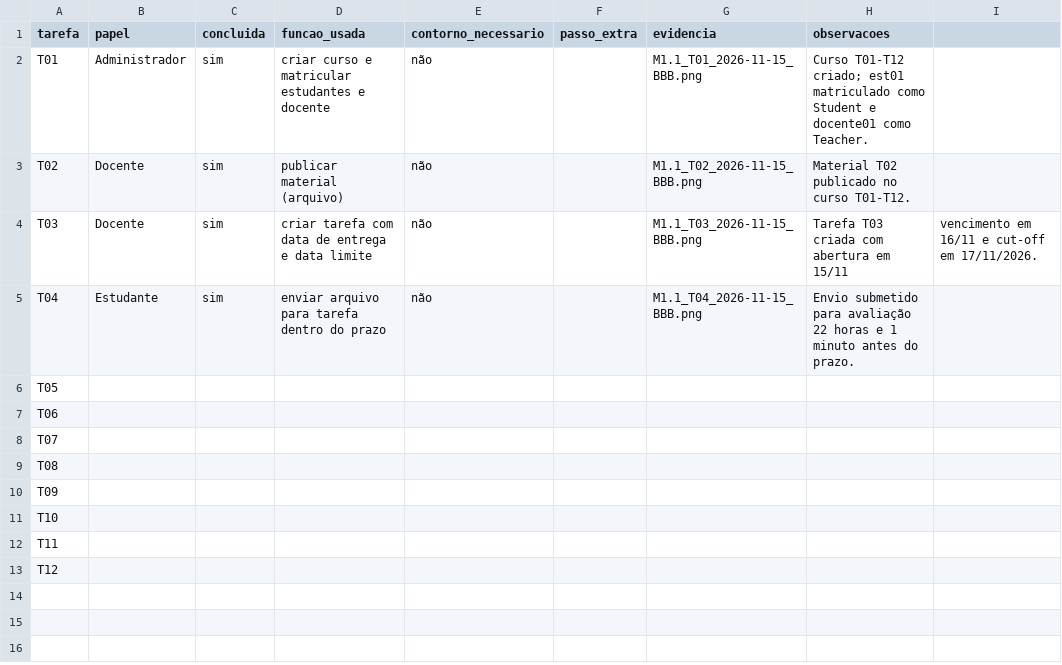
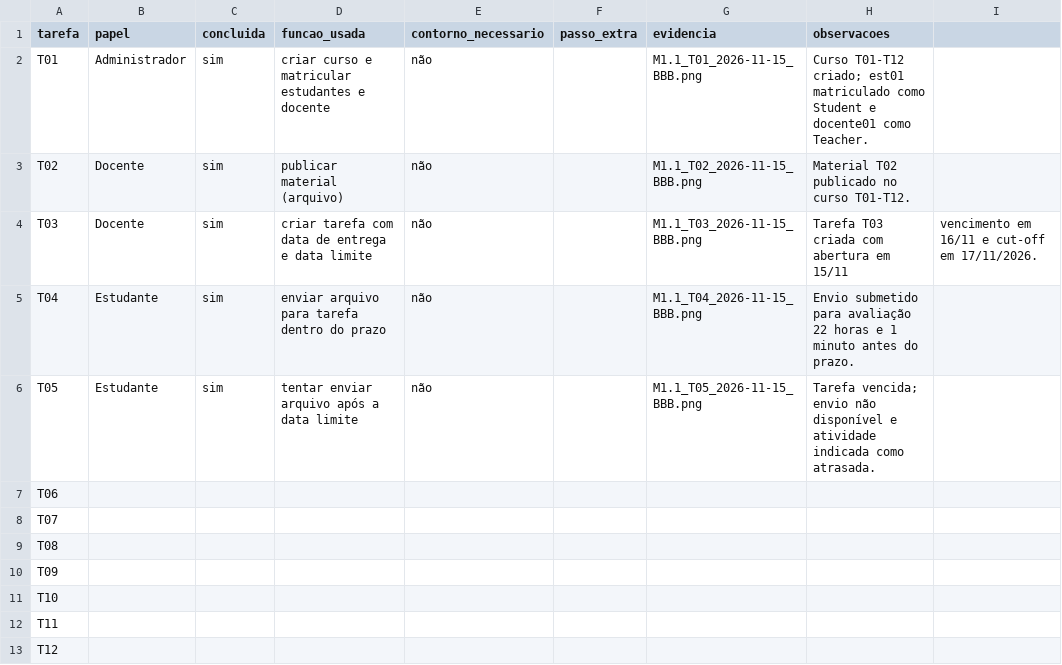
Before and after one commit to FCTE-Qualidade-de-Software-1/2026-2_T01_MARLYN_WESCOFF, a CSV file: dados/avaliacao/M1.1/execucoes.csv, drawn as a sheet.

Commit message:
docs(avaliacao): registrar execucao da tarefa T05

```diff
--- a/dados/avaliacao/M1.1/execucoes.csv
+++ b/dados/avaliacao/M1.1/execucoes.csv
@@ -5,3 +5,3 @@ T03,Docente,sim,criar tarefa com data de entrega e data limite,não,,M1.1_T03_20
 T04,Estudante,sim,enviar arquivo para tarefa dentro do prazo,não,,M1.1_T04_2026-11-15_BBB.png,Envio submetido para avaliação 22 horas e 1 minuto antes do prazo.
-T05,,,,,,,
+T05,Estudante,sim,tentar enviar arquivo após a data limite,não,,M1.1_T05_2026-11-15_BBB.png,Tarefa vencida; envio não disponível e atividade indicada como atrasada.
 T06,,,,,,,
```
Also changed, not shown: 1 other file.
